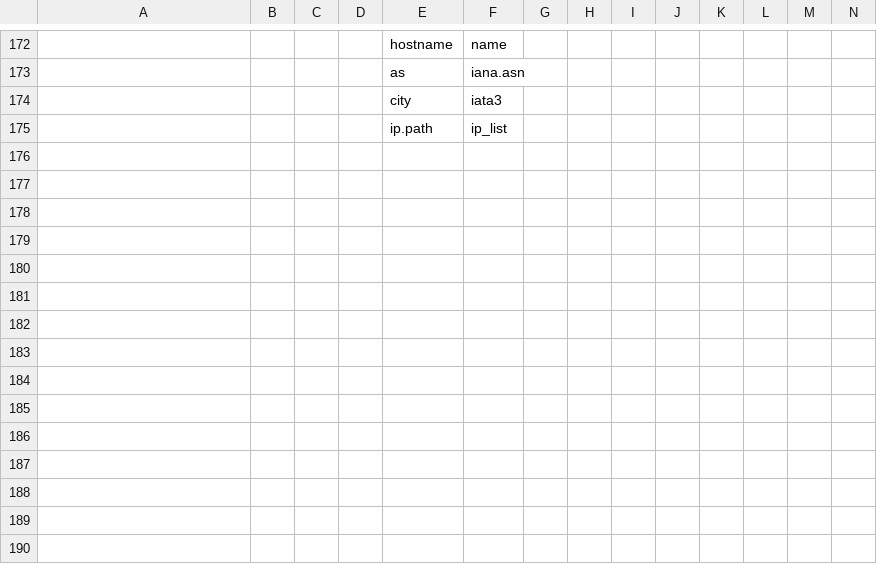
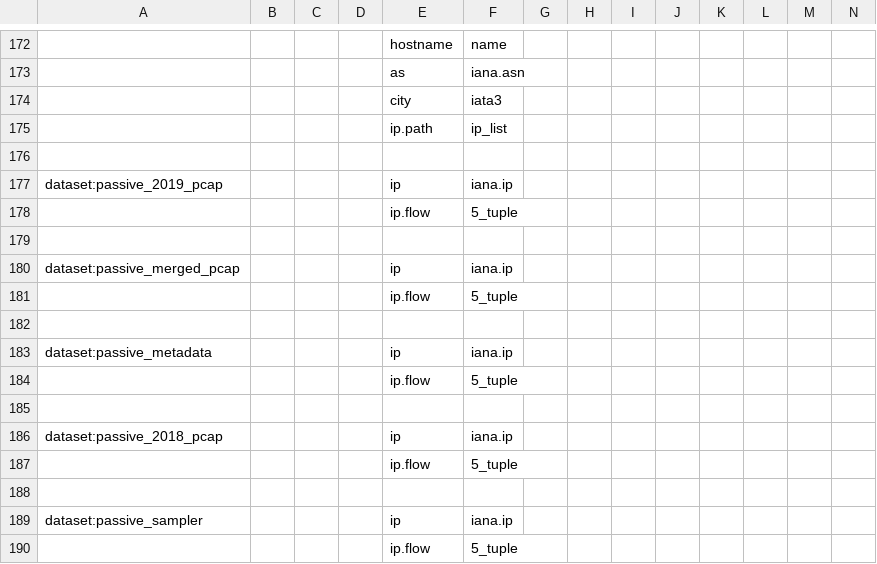
Before and after one commit to CAIDA/catalog-data, a TSV file: data/data-schema-datasets.tsv, drawn as a sheet; only a part is shown, gaps mark what is left out; rows hold the shown columns only; the diff names each change by its address in the sheet, - before the commit and + after, or states it on an @@ line.

Commit message:
added categories to data-schema-datasets

```diff
--- a/data/data-schema-datasets.tsv
+++ b/data/data-schema-datasets.tsv
+row 176: (empty)
+row 177: dataset:passive_2019_pcap |  |  |  | ip | iana.ip
+row 178:  |  |  |  | ip.flow | 5_tuple
+row 179: (empty)
+row 180: dataset:passive_merged_pcap |  |  |  | ip | iana.ip
+row 181:  |  |  |  | ip.flow | 5_tuple
+row 182: (empty)
+row 183: dataset:passive_metadata |  |  |  | ip | iana.ip
+row 184:  |  |  |  | ip.flow | 5_tuple
+row 185: (empty)
+row 186: dataset:passive_2018_pcap |  |  |  | ip | iana.ip
+row 187:  |  |  |  | ip.flow | 5_tuple
+row 188: (empty)
+row 189: dataset:passive_sampler |  |  |  | ip | iana.ip
+row 190:  |  |  |  | ip.flow | 5_tuple
```
